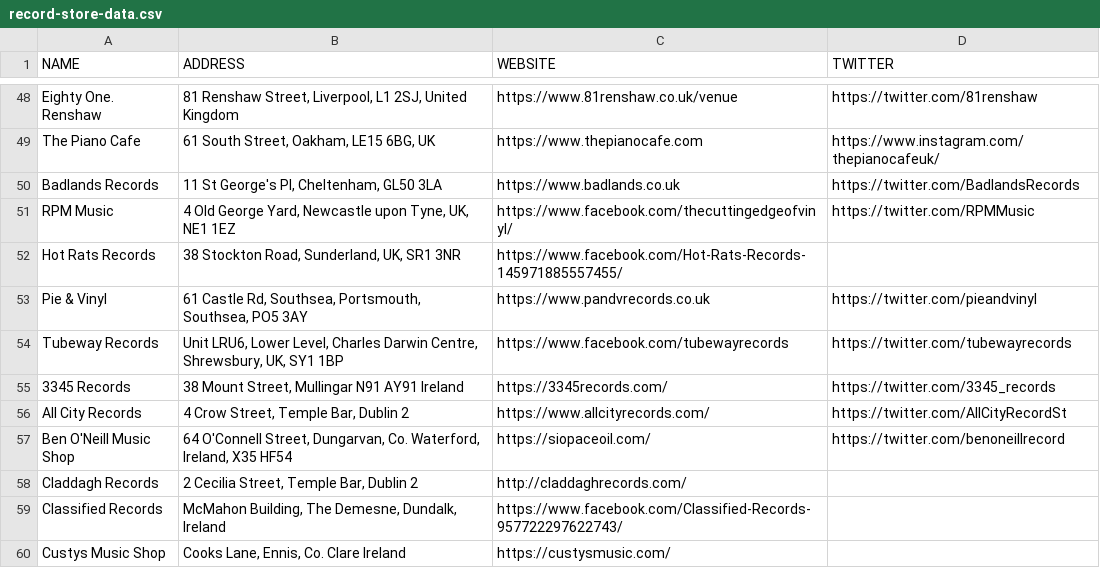
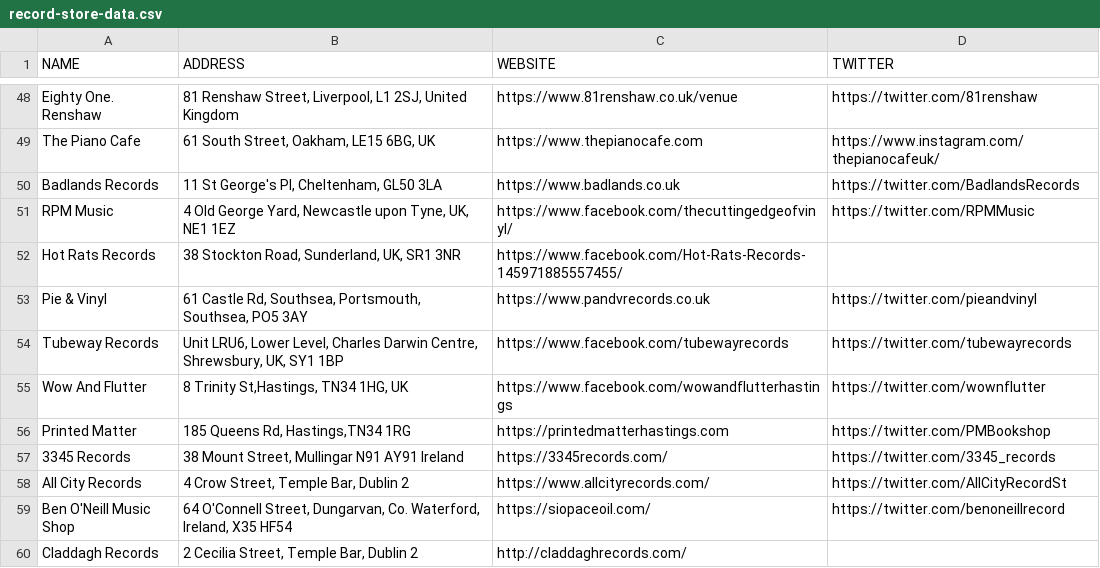
Before and after one commit to matbroughty/timstwitterlisteningparty, a CSV file: data/record-store-data.csv, drawn as a sheet; only a part is shown, gaps mark what is left out; the shorter side is filled out with more unchanged rows; the diff names each change by its address in the sheet, - before the commit and + after, or states it on an @@ line.

Commit message:
added printed matters bookshop and wow n flutter record shop

```diff
--- a/data/record-store-data.csv
+++ b/data/record-store-data.csv
+row 55: Wow And Flutter | 8 Trinity St,Hastings, TN34 1HG, UK | https://www.facebook.com/wowandflutterhastings | https://twitter.com/wownflutter
+row 56: Printed Matter | 185 Queens Rd, Hastings,TN34 1RG | https://printedmatterhastings.com | https://twitter.com/PMBookshop
```
Also changed, not shown: data/book-shops-data.csv, 2 other files.
